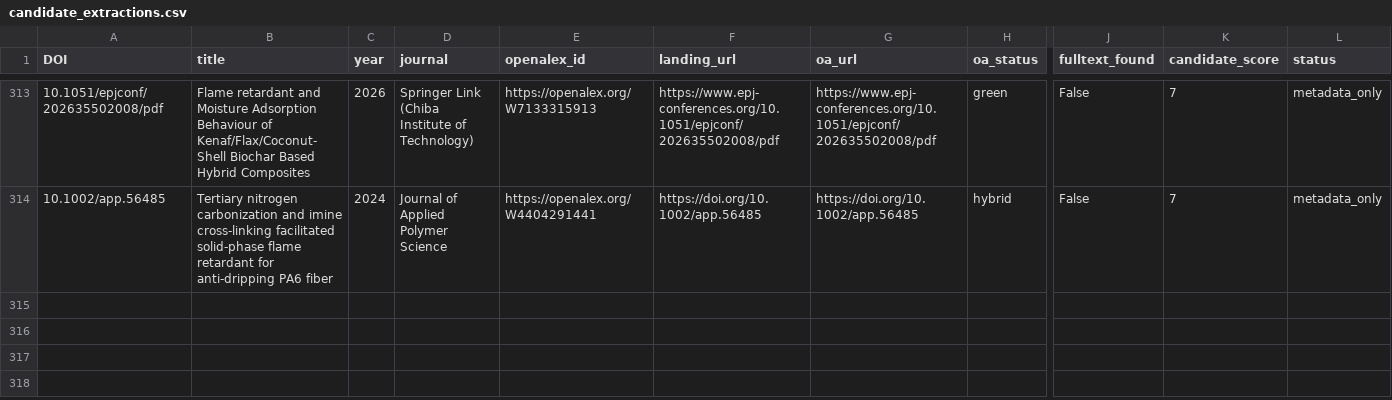
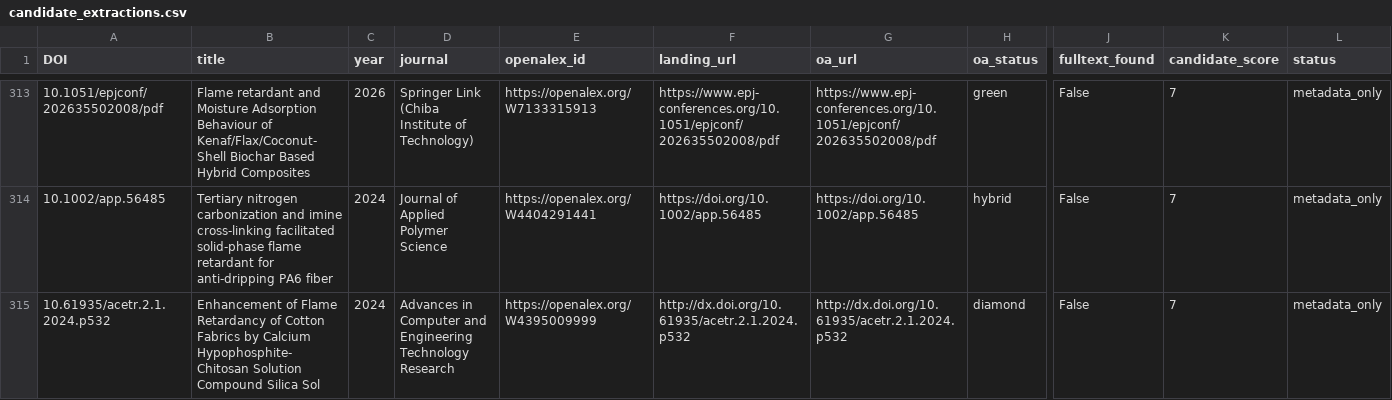
Before and after one commit to PolyFT/textile-tga-database, a CSV file: data/automation/candidate_extractions.csv, drawn as a sheet; only a part is shown, gaps mark what is left out; rows hold the shown columns only; the diff names each change by its address in the sheet, - before the commit and + after, or states it on an @@ line.

```diff
--- a/data/automation/candidate_extractions.csv
+++ b/data/automation/candidate_extractions.csv
+row 315: 10.61935/acetr.2.1.2024.p532 | Enhancement of Flame Retardancy of Cotton Fabrics by Calcium Hypophosphite-Chitosan Solution Compound Silica Sol | 2024 | Advances in Computer and Engineering Technology Research | https://openalex.org/W4395009999 | http://dx.doi.org/10.61935/acetr.2.1.2024.p532 | http://dx.doi.org/10.61935/acetr.2.1.2024.p532 | diamond | False | 7 | metadata_only
```
Also changed, not shown: 1 other file.
